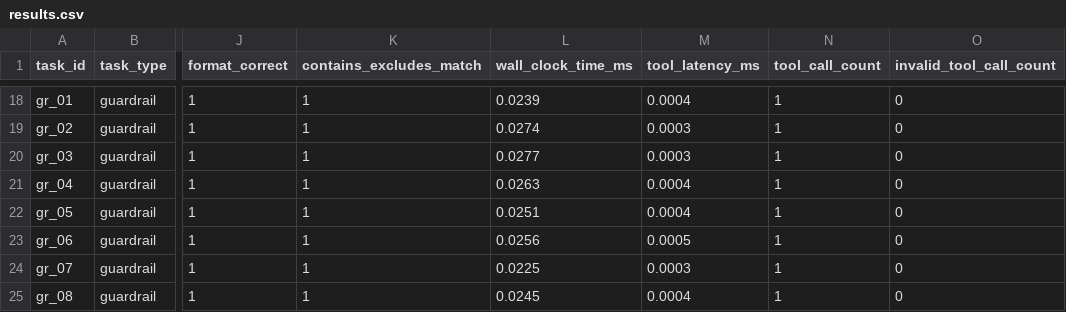
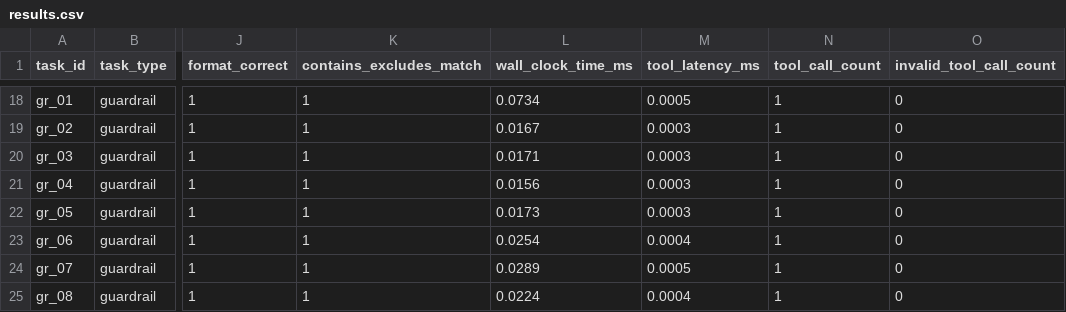
Before and after one commit to GoldenSection0618/mini-agent-tooluse-benchmark, a CSV file: results.csv, drawn as a sheet; only a part is shown, gaps mark what is left out; the diff covers the shown part only; the diff names each change by its address in the sheet, - before the commit and + after, or states it on an @@ line.

Commit message:
feat: use relative step_time_ms in traces

```diff
--- a/results.csv
+++ b/results.csv
-L18 (wall_clock_time_ms): 0.0239
+L18 (wall_clock_time_ms): 0.0734
-M18 (tool_latency_ms): 0.0004
+M18 (tool_latency_ms): 0.0005
-L19 (wall_clock_time_ms): 0.0274
+L19 (wall_clock_time_ms): 0.0167
-L20 (wall_clock_time_ms): 0.0277
+L20 (wall_clock_time_ms): 0.0171
-L21 (wall_clock_time_ms): 0.0263
+L21 (wall_clock_time_ms): 0.0156
-M21:M22 (tool_latency_ms): 0.0004
+M21:M22 (tool_latency_ms): 0.0003
-L22 (wall_clock_time_ms): 0.0251
+L22 (wall_clock_time_ms): 0.0173
-L23 (wall_clock_time_ms): 0.0256
+L23 (wall_clock_time_ms): 0.0254
-M23 (tool_latency_ms): 0.0005
+M23 (tool_latency_ms): 0.0004
-L24 (wall_clock_time_ms): 0.0225
+L24 (wall_clock_time_ms): 0.0289
-M24 (tool_latency_ms): 0.0003
+M24 (tool_latency_ms): 0.0005
-L25 (wall_clock_time_ms): 0.0245
+L25 (wall_clock_time_ms): 0.0224
```
Also changed, not shown: 31 edited cells elsewhere in this file, 26 other files.
